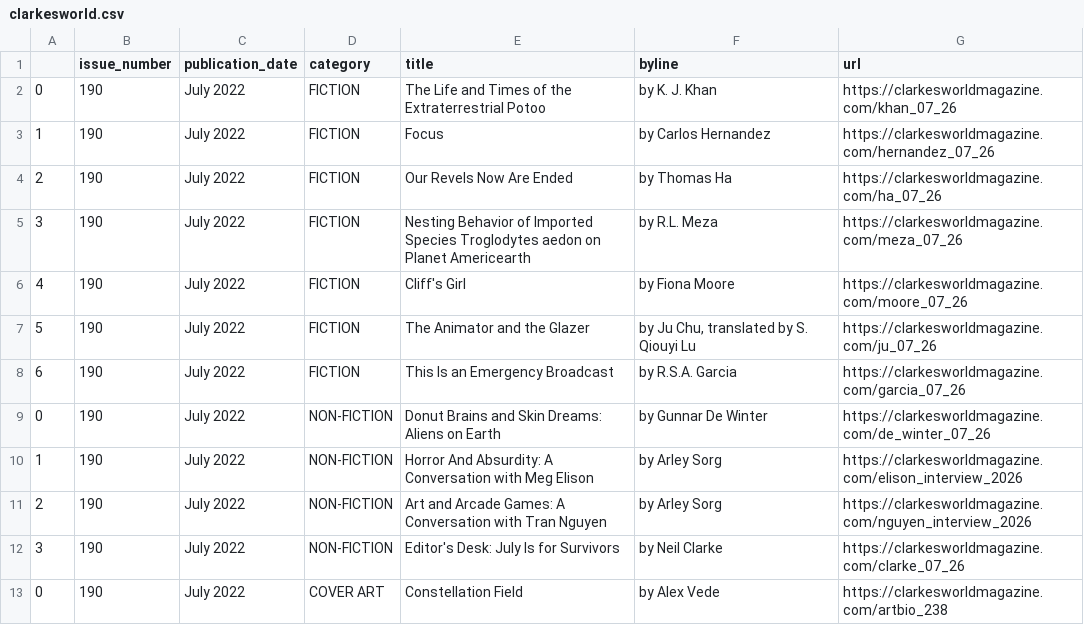
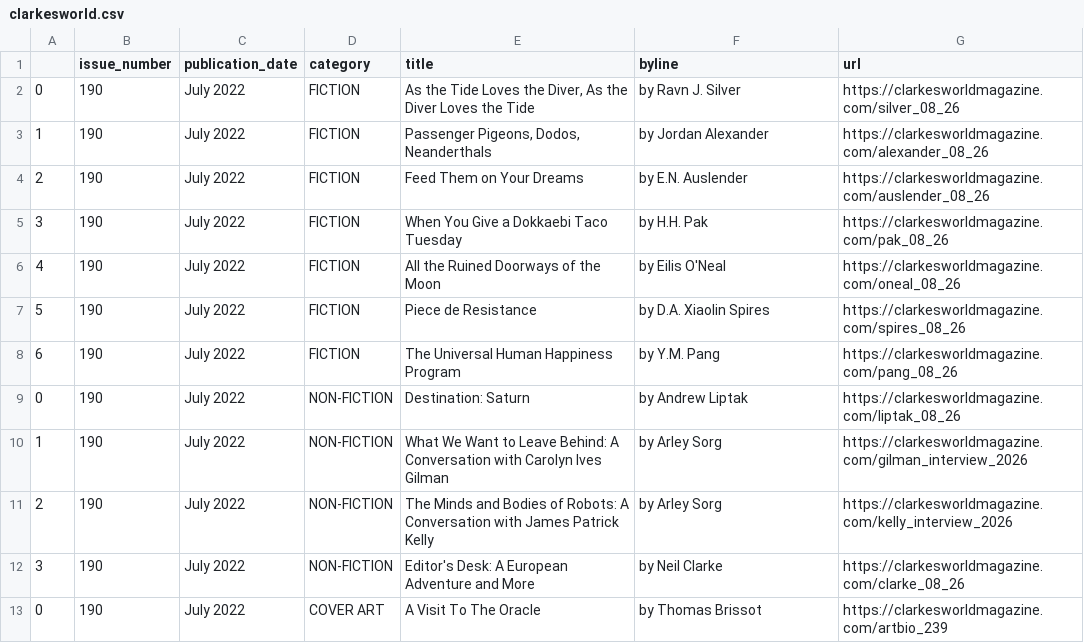
Before and after one commit to luyi-eve/autoscraper-clarkesworld-mag, a CSV file: clarkesworld.csv, drawn as a sheet.

```diff
--- a/clarkesworld.csv
+++ b/clarkesworld.csv
@@ -1,13 +1,13 @@
 ,issue_number,publication_date,category,title,byline,url
-0,190,July 2022,FICTION,The Life and Times of the Extraterrestrial Potoo,by K. J. Khan,https://clarkesworldmagazine.com/khan_07_26
-1,190,July 2022,FICTION,Focus,by Carlos Hernandez,https://clarkesworldmagazine.com/hernandez_07_26
-2,190,July 2022,FICTION,Our Revels Now Are Ended,by Thomas Ha,https://clarkesworldmagazine.com/ha_07_26
-3,190,July 2022,FICTION,Nesting Behavior of Imported Species Troglodytes aedon on Planet Americearth,by R.L. Meza,https://clarkesworldmagazine.com/meza_07_26
-4,190,July 2022,FICTION,Cliff's Girl,by Fiona Moore,https://clarkesworldmagazine.com/moore_07_26
-5,190,July 2022,FICTION,The Animator and the Glazer,"by Ju Chu, translated by S. Qiouyi Lu",https://clarkesworldmagazine.com/ju_07_26
-6,190,July 2022,FICTION,This Is an Emergency Broadcast,by R.S.A. Garcia,https://clarkesworldmagazine.com/garcia_07_26
-0,190,July 2022,NON-FICTION,Donut Brains and Skin Dreams: Aliens on Earth,by Gunnar De Winter,https://clarkesworldmagazine.com/de_winter_07_26
-1,190,July 2022,NON-FICTION,Horror And Absurdity: A Conversation with Meg Elison,by Arley Sorg,https://clarkesworldmagazine.com/elison_interview_2026
-2,190,July 2022,NON-FICTION,Art and Arcade Games: A Conversation with Tran Nguyen,by Arley Sorg,https://clarkesworldmagazine.com/nguyen_interview_2026
-3,190,July 2022,NON-FICTION,Editor's Desk: July Is for Survivors,by Neil Clarke,https://clarkesworldmagazine.com/clarke_07_26
-0,190,July 2022,COVER ART,Constellation Field,by Alex Vede,https://clarkesworldmagazine.com/artbio_238
+0,190,July 2022,FICTION,"As the Tide Loves the Diver, As the Diver Loves the Tide",by Ravn J. Silver,https://clarkesworldmagazine.com/silver_08_26
+1,190,July 2022,FICTION,"Passenger Pigeons, Dodos, Neanderthals",by Jordan Alexander,https://clarkesworldmagazine.com/alexander_08_26
+2,190,July 2022,FICTION,Feed Them on Your Dreams,by E.N. Auslender,https://clarkesworldmagazine.com/auslender_08_26
+3,190,July 2022,FICTION,When You Give a Dokkaebi Taco Tuesday,by H.H. Pak,https://clarkesworldmagazine.com/pak_08_26
+4,190,July 2022,FICTION,All the Ruined Doorways of the Moon,by Eilis O'Neal,https://clarkesworldmagazine.com/oneal_08_26
+5,190,July 2022,FICTION,Piece de Resistance,by D.A. Xiaolin Spires,https://clarkesworldmagazine.com/spires_08_26
+6,190,July 2022,FICTION,The Universal Human Happiness Program,by Y.M. Pang,https://clarkesworldmagazine.com/pang_08_26
+0,190,July 2022,NON-FICTION,Destination: Saturn,by Andrew Liptak,https://clarkesworldmagazine.com/liptak_08_26
+1,190,July 2022,NON-FICTION,What We Want to Leave Behind: A Conversation with Carolyn Ives Gilman,by Arley Sorg,https://clarkesworldmagazine.com/gilman_interview_2026
+2,190,July 2022,NON-FICTION,The Minds and Bodies of Robots: A Conversation with James Patrick Kelly,by Arley Sorg,https://clarkesworldmagazine.com/kelly_interview_2026
+3,190,July 2022,NON-FICTION,Editor's Desk: A European Adventure and More,by Neil Clarke,https://clarkesworldmagazine.com/clarke_08_26
+0,190,July 2022,COVER ART,A Visit To The Oracle,by Thomas Brissot,https://clarkesworldmagazine.com/artbio_239
```
